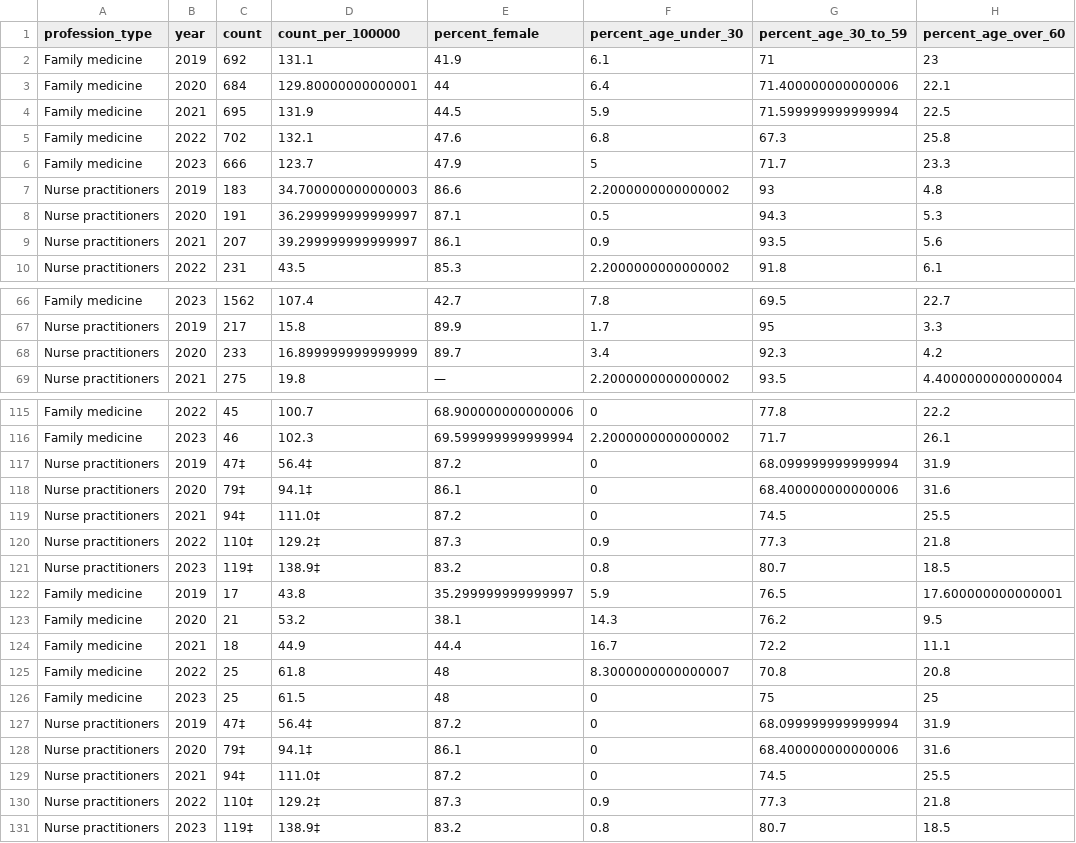
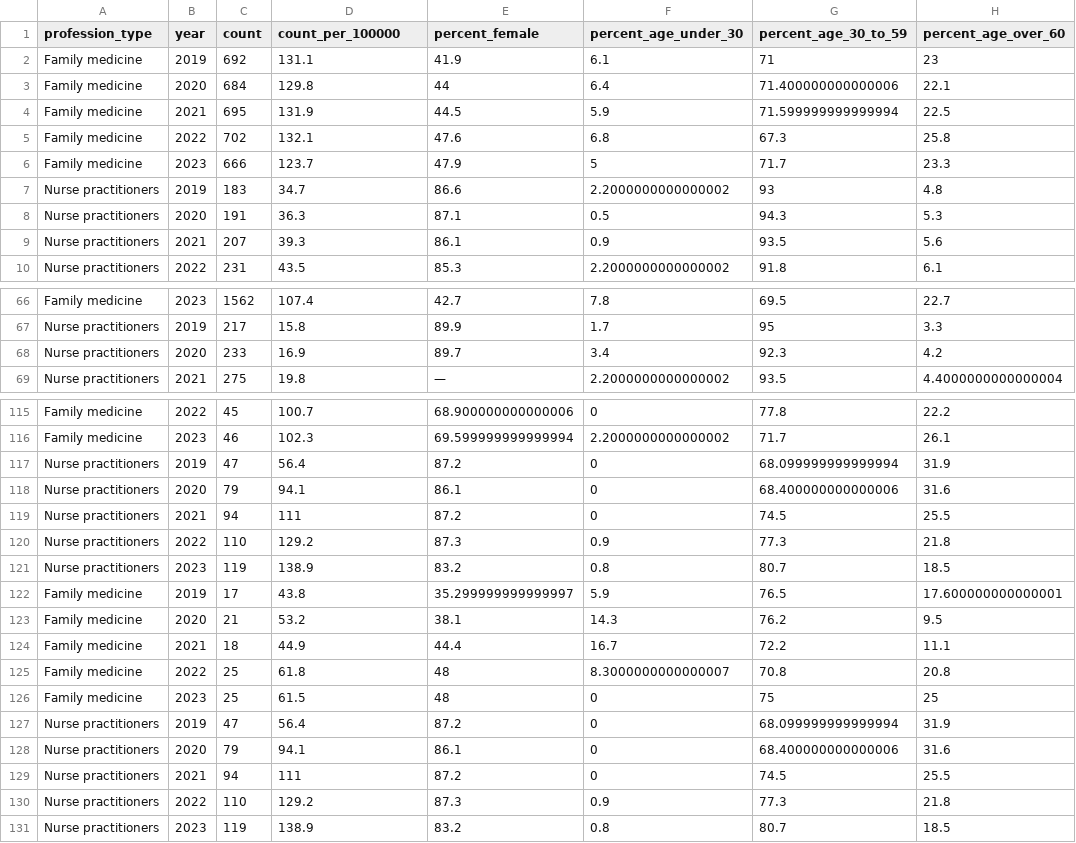
Before and after one commit to Stephanie-Ta/ca-primary-care, a CSV file: data/processed/processed_data.csv, drawn as a sheet; only a part is shown, gaps mark what is left out; the diff covers the shown part only; the diff names each change by its address in the sheet, - before the commit and + after, or states it on an @@ line.

```diff
--- a/data/processed/processed_data.csv
+++ b/data/processed/processed_data.csv
-D3 (count_per_100000): 129.80000000000001
+D3 (count_per_100000): 129.8
-D7 (count_per_100000): 34.700000000000003
+D7 (count_per_100000): 34.7
-D8 (count_per_100000): 36.299999999999997
+D8 (count_per_100000): 36.3
-D9 (count_per_100000): 39.299999999999997
+D9 (count_per_100000): 39.3
-D68 (count_per_100000): 16.899999999999999
+D68 (count_per_100000): 16.9
-C117 (count): 47‡
+C117 (count): 47
-D117 (count_per_100000): 56.4‡
+D117 (count_per_100000): 56.4
-C118 (count): 79‡
+C118 (count): 79
-D118 (count_per_100000): 94.1‡
+D118 (count_per_100000): 94.1
-C119 (count): 94‡
+C119 (count): 94
-D119 (count_per_100000): 111.0‡
+D119 (count_per_100000): 111
-C120 (count): 110‡
+C120 (count): 110
-D120 (count_per_100000): 129.2‡
+D120 (count_per_100000): 129.2
-C121 (count): 119‡
+C121 (count): 119
-D121 (count_per_100000): 138.9‡
+D121 (count_per_100000): 138.9
-C127 (count): 47‡
+C127 (count): 47
-D127 (count_per_100000): 56.4‡
+D127 (count_per_100000): 56.4
-C128 (count): 79‡
+C128 (count): 79
-D128 (count_per_100000): 94.1‡
+D128 (count_per_100000): 94.1
-C129 (count): 94‡
+C129 (count): 94
-D129 (count_per_100000): 111.0‡
+D129 (count_per_100000): 111
-C130 (count): 110‡
+C130 (count): 110
-D130 (count_per_100000): 129.2‡
+D130 (count_per_100000): 129.2
-C131 (count): 119‡
+C131 (count): 119
-D131 (count_per_100000): 138.9‡
+D131 (count_per_100000): 138.9
```
Also changed, not shown: 13 edited cells elsewhere in this file, 3 other files.
